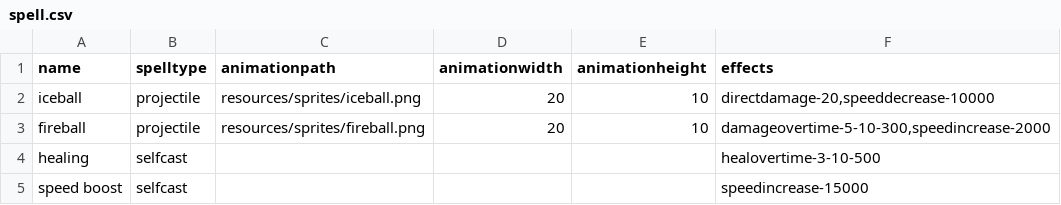
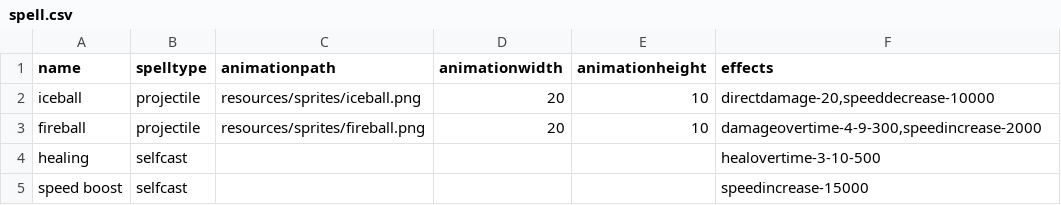
Before and after one commit to Mruzik1/Merlin-Game, a CSV file: src/resources/spells/spell.csv, drawn as a sheet.

```diff
--- a/src/resources/spells/spell.csv
+++ b/src/resources/spells/spell.csv
@@ -2,3 +2,3 @@ name;spelltype;animationpath;animationwidth;animationheight;effects
 iceball;projectile;resources/sprites/iceball.png;20;10;directdamage-20,speeddecrease-10000
-fireball;projectile;resources/sprites/fireball.png;20;10;damageovertime-5-10-300,speedincrease-2000
+fireball;projectile;resources/sprites/fireball.png;20;10;damageovertime-4-9-300,speedincrease-2000
 healing;selfcast;;;;healovertime-3-10-500
```
Also changed, not shown: 2 other files.
